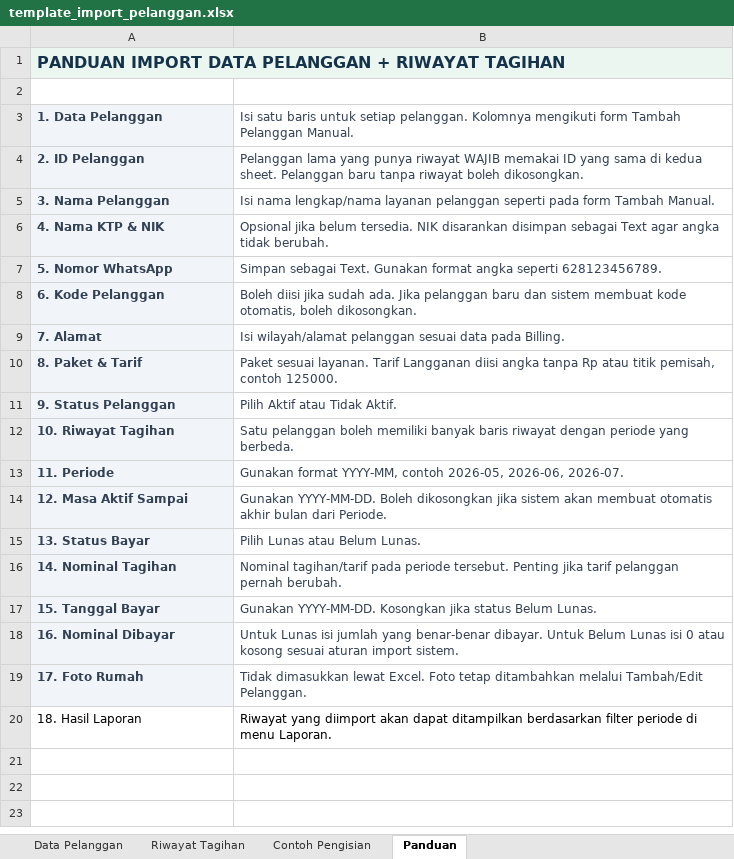
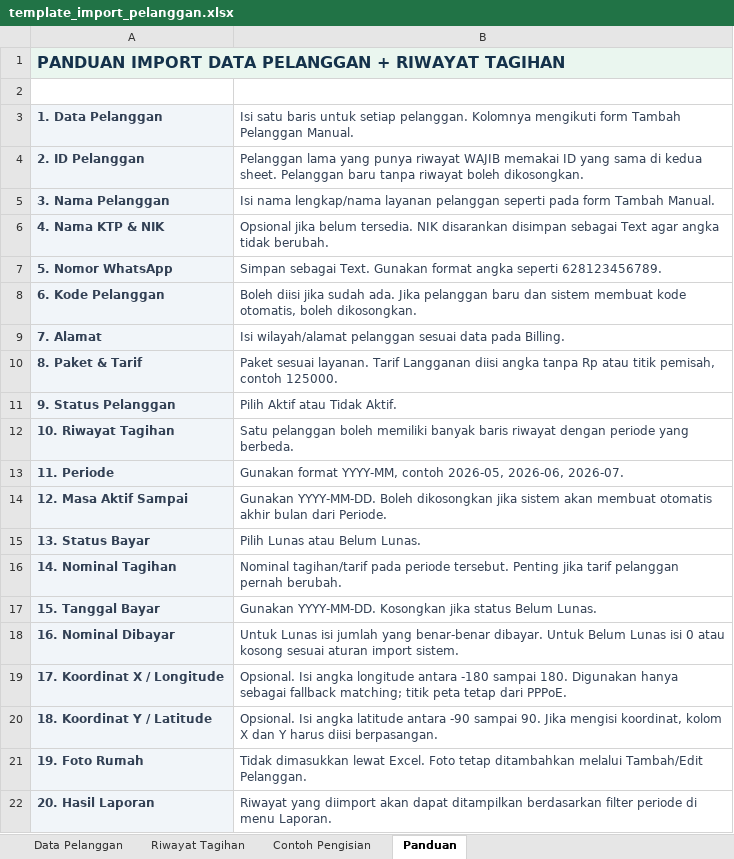
Before and after one commit to illaizaA/billingpppoe, an Excel workbook: template_import_pelanggan.xlsx, sheet Panduan, drawn as a sheet; values as stored, in another font and other column widths than the file's, no borders; addresses are those after the commit; the diff names each change by its address in the sheet, - before the commit and + after, or states it on an @@ line.

Commit message:
Perbaikan Billing PPPoE Salam

```diff
--- a/template_import_pelanggan.xlsx (sheet Panduan)
+++ b/template_import_pelanggan.xlsx (sheet Panduan)
+row 19: 17. Koordinat X / Longitude | Opsional. Isi angka longitude antara -180 sampai 180. Digunakan hanya sebagai fallback matching; titik peta tetap dari PPPoE.
+row 20: 18. Koordinat Y / Latitude | Opsional. Isi angka latitude antara -90 sampai 90. Jika mengisi koordinat, kolom X dan Y harus diisi berpasangan.
-A21: 17. Foto Rumah
+A21: 19. Foto Rumah
-A22: 18. Hasil Laporan
+A22: 20. Hasil Laporan
@@ A22 fill: none → #F1F5F9, bold: off → on @@
-A22:B22 text colour: black
+A22:B22 text colour: #334155
```
Also changed, not shown: sheet Contoh Pengisian, sheet Data Pelanggan, 11 other files.
